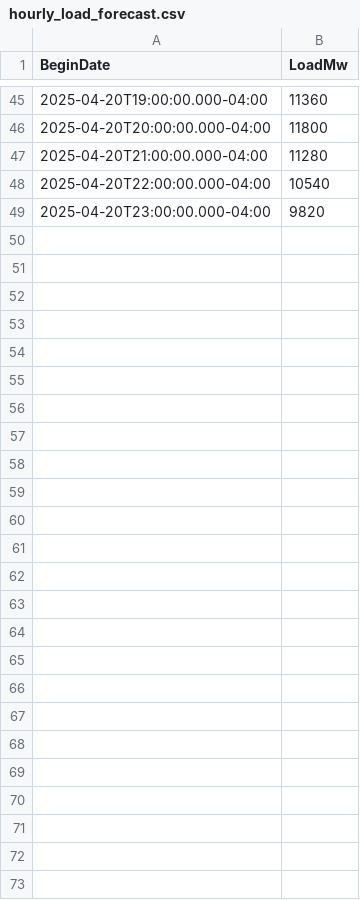
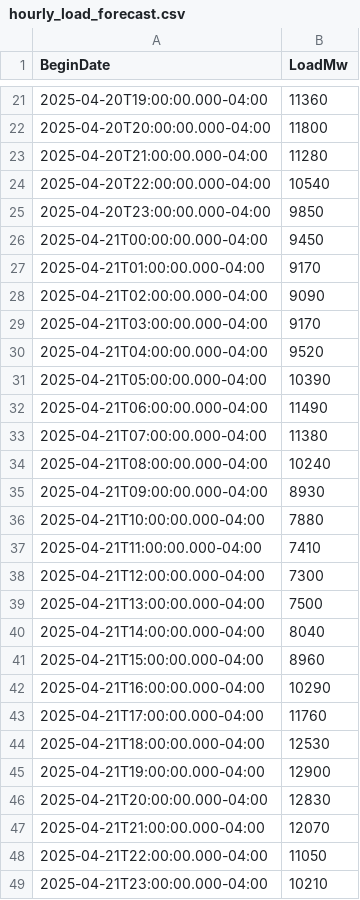
Before and after one commit to MatGBU/Senior-project, a CSV file: hourly_load_forecast.csv, drawn as a sheet; only a part is shown, gaps mark what is left out; the diff covers the shown part only.

```diff
--- a/hourly_load_forecast.csv
+++ b/hourly_load_forecast.csv
@@ -48,2 +24,26 @@ BeginDate,LoadMw
 2025-04-20T22:00:00.000-04:00,10540
-2025-04-20T23:00:00.000-04:00,9820
+2025-04-20T23:00:00.000-04:00,9850
+2025-04-21T00:00:00.000-04:00,9450
+2025-04-21T01:00:00.000-04:00,9170
+2025-04-21T02:00:00.000-04:00,9090
+2025-04-21T03:00:00.000-04:00,9170
+2025-04-21T04:00:00.000-04:00,9520
+2025-04-21T05:00:00.000-04:00,10390
+2025-04-21T06:00:00.000-04:00,11490
+2025-04-21T07:00:00.000-04:00,11380
+2025-04-21T08:00:00.000-04:00,10240
+2025-04-21T09:00:00.000-04:00,8930
+2025-04-21T10:00:00.000-04:00,7880
+2025-04-21T11:00:00.000-04:00,7410
+2025-04-21T12:00:00.000-04:00,7300
+2025-04-21T13:00:00.000-04:00,7500
+2025-04-21T14:00:00.000-04:00,8040
+2025-04-21T15:00:00.000-04:00,8960
+2025-04-21T16:00:00.000-04:00,10290
+2025-04-21T17:00:00.000-04:00,11760
+2025-04-21T18:00:00.000-04:00,12530
+2025-04-21T19:00:00.000-04:00,12900
+2025-04-21T20:00:00.000-04:00,12830
+2025-04-21T21:00:00.000-04:00,12070
+2025-04-21T22:00:00.000-04:00,11050
+2025-04-21T23:00:00.000-04:00,10210
```
Also changed, not shown: 24 removed rows and 13 edited cells elsewhere in this file, testing.csv, weather_forecast_test.csv, 16 other files.
